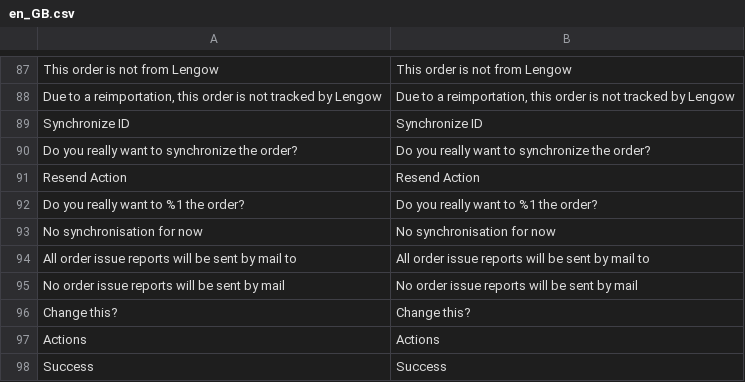
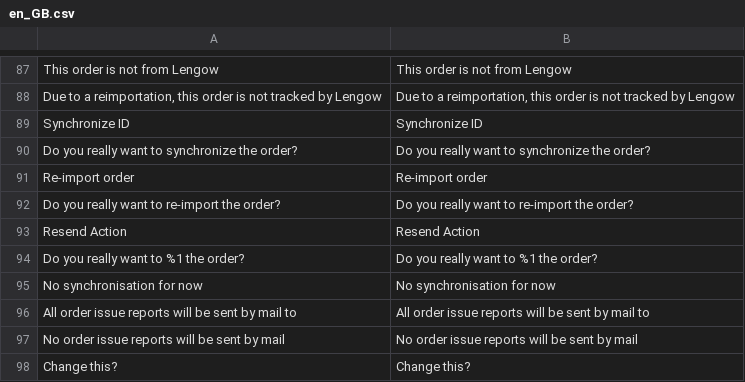
Before and after one commit to lengow/plugin-magento2, a CSV file: i18n/en_GB.csv, drawn as a sheet; only a part is shown, gaps mark what is left out; the shorter side is filled out with more unchanged rows.

```diff
--- a/i18n/en_GB.csv
+++ b/i18n/en_GB.csv
@@ -90,2 +90,4 @@
 "Do you really want to synchronize the order?","Do you really want to synchronize the order?"
+"Re-import order","Re-import order"
+"Do you really want to re-import the order?","Do you really want to re-import the order?"
 "Resend Action","Resend Action"
```
